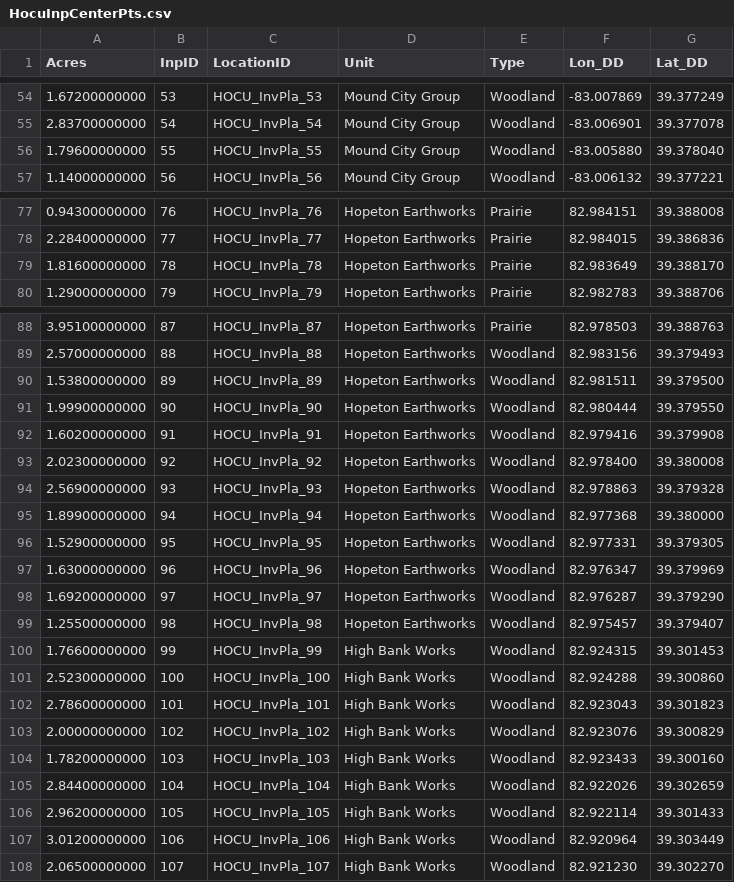
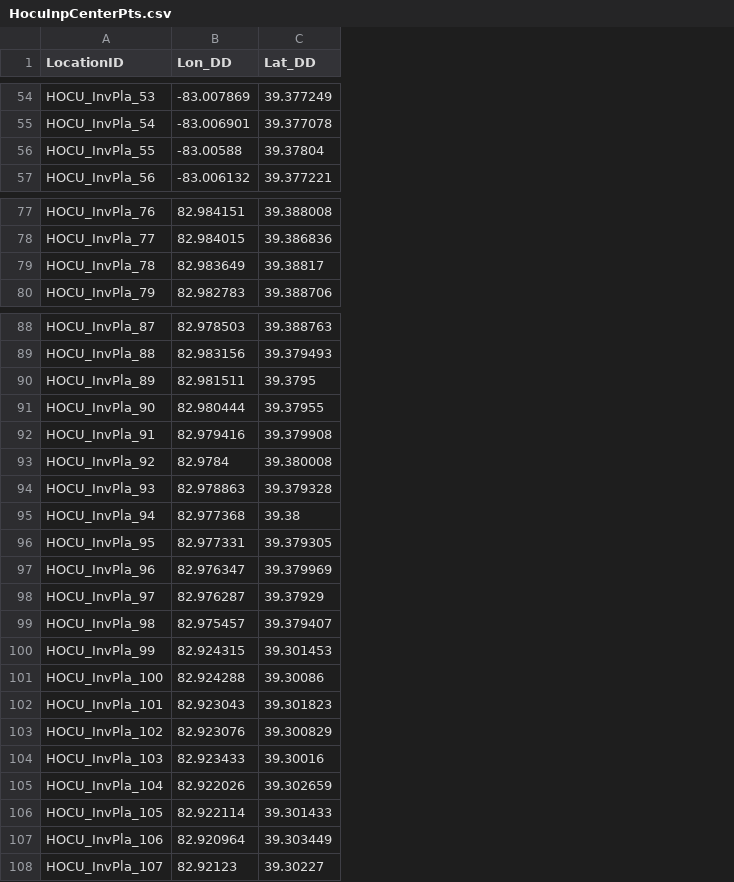
Before and after one commit to HeartlandNetwork/invasiveplants, a CSV file: fixing_spatial/HocuInpCenterPts.csv, drawn as a sheet; only a part is shown, gaps mark what is left out; removed rows and columns are numbered as before the commit, all else as after; the diff covers the shown part only; the diff names each change by its address in the sheet, - before the commit and + after, or states it on an @@ line.

```diff
--- a/fixing_spatial/HocuInpCenterPts.csv
+++ b/fixing_spatial/HocuInpCenterPts.csv
-column A (Acres), rows 54-57: 1.67200000000 | 2.83700000000 | 1.79600000000 | 1.14000000000; rows 77-80: 0.94300000000 | 2.28400000000 | 1.81600000000 | 1.29000000000; rows 88-108: 3.95100000000 | 2.57000000000 | 1.53800000000 | 1.99900000000 | 1.60200000000 | 2.02300000000 | 2.56900000000 | 1.89900000000 | 1.52900000000 | 1.63000000000 | 1.69200000000 | 1.25500000000 | 1.76600000000 | 2.52300000000 | 2.78600000000 | 2.00000000000 | 1.78200000000 | 2.84400000000 | 2.96200000000 | 3.01200000000 | 2.06500000000
-column B (InpID), rows 54-57: 53 | 54 | 55 | 56; rows 77-80: 76 | 77 | 78 | 79; rows 88-108: 87 | 88 | 89 | 90 | 91 | 92 | 93 | 94 | 95 | 96 | 97 | 98 | 99 | 100 | 101 | 102 | 103 | 104 | 105 | 106 | 107
-column D (Unit), rows 54-57: all Mound City Group; rows 77-80: all Hopeton Earthworks; rows 88-108: Hopeton Earthworks | Hopeton Earthworks | Hopeton Earthworks | Hopeton Earthworks | Hopeton Earthworks | Hopeton Earthworks | Hopeton Earthworks | Hopeton Earthworks | Hopeton Earthworks | Hopeton Earthworks | Hopeton Earthworks | Hopeton Earthworks | High Bank Works | High Bank Works | High Bank Works | High Bank Works | High Bank Works | High Bank Works | High Bank Works | High Bank Works | High Bank Works
-column E (Type), rows 54-57: all Woodland; rows 77-80: all Prairie; rows 88-108: Prairie | Woodland | Woodland | Woodland | Woodland | Woodland | Woodland | Woodland | Woodland | Woodland | Woodland | Woodland | Woodland | Woodland | Woodland | Woodland | Woodland | Woodland | Woodland | Woodland | Woodland
-B56 (Lon_DD): -83.005880
+B56 (Lon_DD): -83.00588
-C56 (Lat_DD): 39.378040
+C56 (Lat_DD): 39.37804
-C79 (Lat_DD): 39.388170
+C79 (Lat_DD): 39.38817
-C90 (Lat_DD): 39.379500
+C90 (Lat_DD): 39.3795
-C91 (Lat_DD): 39.379550
+C91 (Lat_DD): 39.37955
-B93 (Lon_DD): 82.978400
+B93 (Lon_DD): 82.9784
-C95 (Lat_DD): 39.380000
+C95 (Lat_DD): 39.38
-C98 (Lat_DD): 39.379290
+C98 (Lat_DD): 39.37929
-C101 (Lat_DD): 39.300860
+C101 (Lat_DD): 39.30086
-C104 (Lat_DD): 39.300160
+C104 (Lat_DD): 39.30016
-B108 (Lon_DD): 82.921230
+B108 (Lon_DD): 82.92123
-C108 (Lat_DD): 39.302270
+C108 (Lat_DD): 39.30227
```
Also changed, not shown: 9 edited cells elsewhere in this file, fixing_spatial/ArpoInpCenterPts.csv, fixing_spatial/GwcaInpCenterPts.csv, 12 other files.
